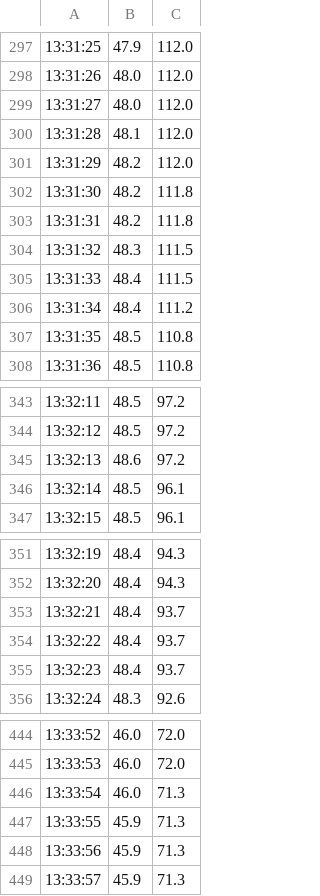
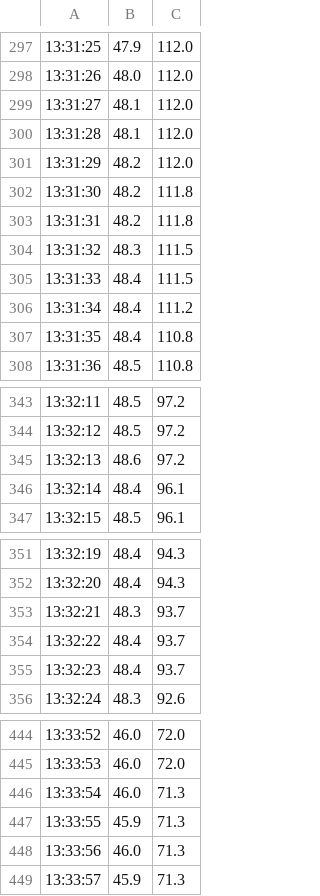
Before and after one commit to FireDynamics/LectureComputerScience, a CSV file: book/content/Exercises/02_python/11_temperaturdaten/TC_verarbeitet_2.csv, drawn as a sheet; only a part is shown, gaps mark what is left out; the diff covers the shown part only.

```diff
--- a/book/content/Exercises/02_python/11_temperaturdaten/TC_verarbeitet_2.csv
+++ b/book/content/Exercises/02_python/11_temperaturdaten/TC_verarbeitet_2.csv
@@ -298,3 +298,3 @@
 13:31:26,48.0,112.0
-13:31:27,48.0,112.0
+13:31:27,48.1,112.0
 13:31:28,48.1,112.0
@@ -306,3 +306,3 @@
 13:31:34,48.4,111.2
-13:31:35,48.5,110.8
+13:31:35,48.4,110.8
 13:31:36,48.5,110.8
@@ -345,3 +345,3 @@
 13:32:13,48.6,97.2
-13:32:14,48.5,96.1
+13:32:14,48.4,96.1
 13:32:15,48.5,96.1
@@ -352,3 +352,3 @@
 13:32:20,48.4,94.3
-13:32:21,48.4,93.7
+13:32:21,48.3,93.7
 13:32:22,48.4,93.7
@@ -447,3 +447,3 @@
 13:33:55,45.9,71.3
-13:33:56,45.9,71.3
+13:33:56,46.0,71.3
 13:33:57,45.9,71.3
```
Also changed, not shown: 46 edited cells elsewhere in this file, book/content/Exercises/02_python/11_temperaturdaten/TC_verarbeitet.csv, 18 other files.
